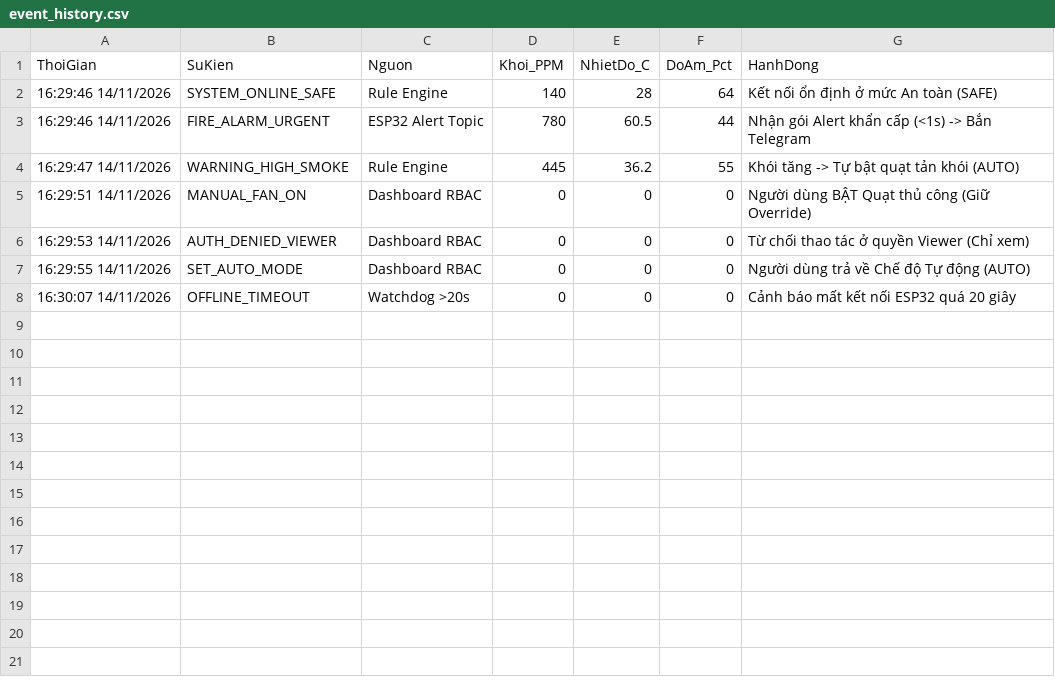
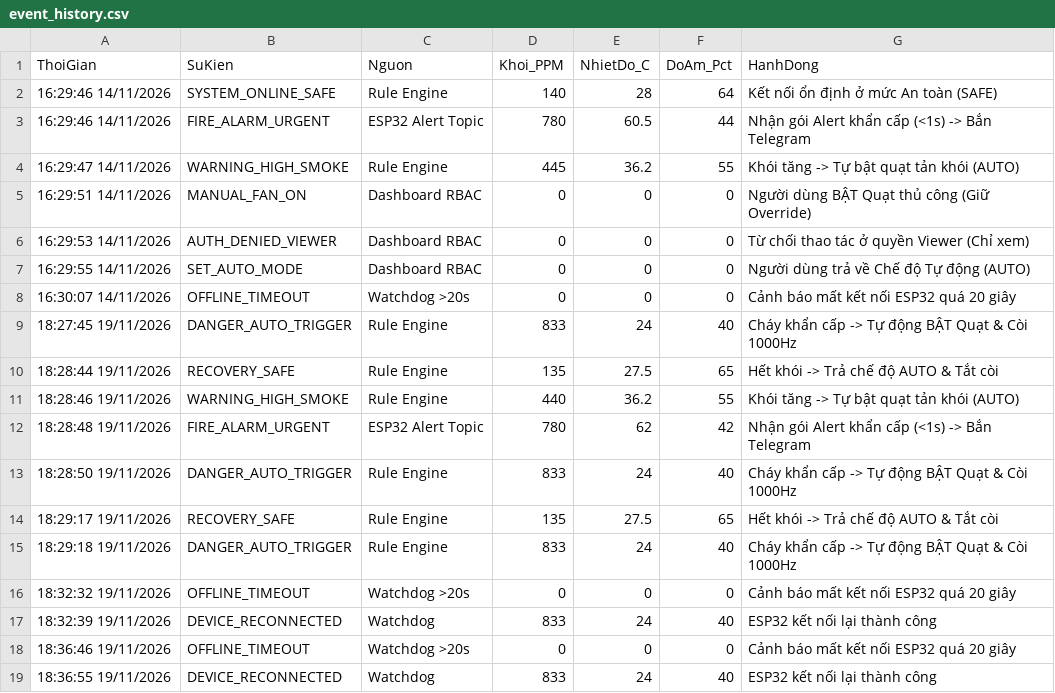
Before and after one commit to tidocr0/IoT_HeThongBaoKhoi_Nhom12, a CSV file: logs/event_history.csv, drawn as a sheet.

Commit message:
feat(sv2-loc): hoan thien kiem thu Tang 2-3, bo loc du lieu rac, watchdog 20s va bao cao nghiem thu

```diff
--- a/logs/event_history.csv
+++ b/logs/event_history.csv
@@ -8 +8,12 @@
 "16:30:07 14/11/2026",OFFLINE_TIMEOUT,"Watchdog >20s",0,0,0,"Cảnh báo mất kết nối ESP32 quá 20 giây"
+"18:27:45 19/11/2026",DANGER_AUTO_TRIGGER,"Rule Engine",833,24,40,"Cháy khẩn cấp -> Tự động BẬT Quạt & Còi 1000Hz"
+"18:28:44 19/11/2026",RECOVERY_SAFE,"Rule Engine",135,27.5,65,"Hết khói -> Trả chế độ AUTO & Tắt còi"
+"18:28:46 19/11/2026",WARNING_HIGH_SMOKE,"Rule Engine",440,36.2,55,"Khói tăng -> Tự bật quạt tản khói (AUTO)"
+"18:28:48 19/11/2026",FIRE_ALARM_URGENT,"ESP32 Alert Topic",780,62,42,"Nhận gói Alert khẩn cấp (<1s) -> Bắn Telegram"
+"18:28:50 19/11/2026",DANGER_AUTO_TRIGGER,"Rule Engine",833,24,40,"Cháy khẩn cấp -> Tự động BẬT Quạt & Còi 1000Hz"
+"18:29:17 19/11/2026",RECOVERY_SAFE,"Rule Engine",135,27.5,65,"Hết khói -> Trả chế độ AUTO & Tắt còi"
+"18:29:18 19/11/2026",DANGER_AUTO_TRIGGER,"Rule Engine",833,24,40,"Cháy khẩn cấp -> Tự động BẬT Quạt & Còi 1000Hz"
+"18:32:32 19/11/2026",OFFLINE_TIMEOUT,"Watchdog >20s",0,0,0,"Cảnh báo mất kết nối ESP32 quá 20 giây"
+"18:32:39 19/11/2026",DEVICE_RECONNECTED,"Watchdog",833,24,40,"ESP32 kết nối lại thành công"
+"18:36:46 19/11/2026",OFFLINE_TIMEOUT,"Watchdog >20s",0,0,0,"Cảnh báo mất kết nối ESP32 quá 20 giây"
+"18:36:55 19/11/2026",DEVICE_RECONNECTED,"Watchdog",833,24,40,"ESP32 kết nối lại thành công"
```
Also changed, not shown: 7 other files.
